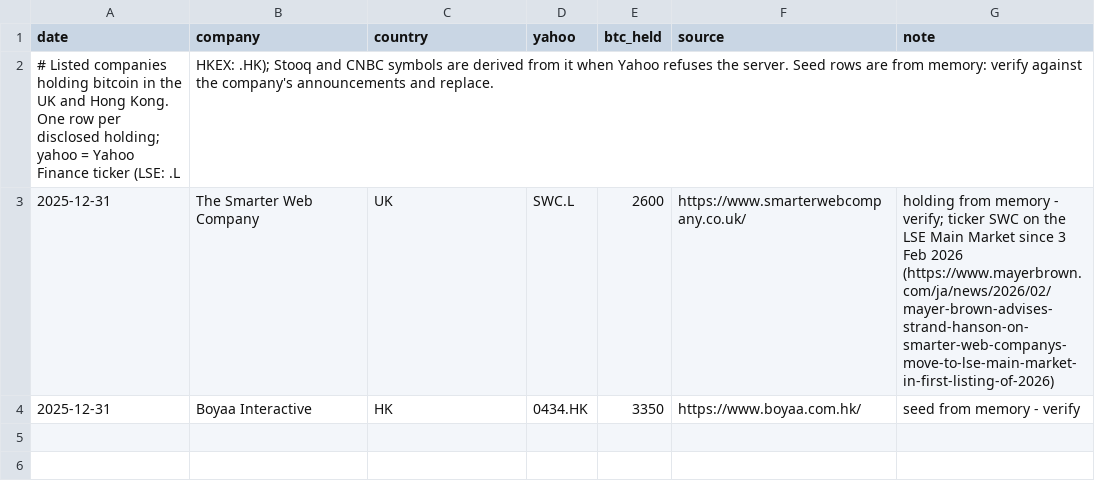
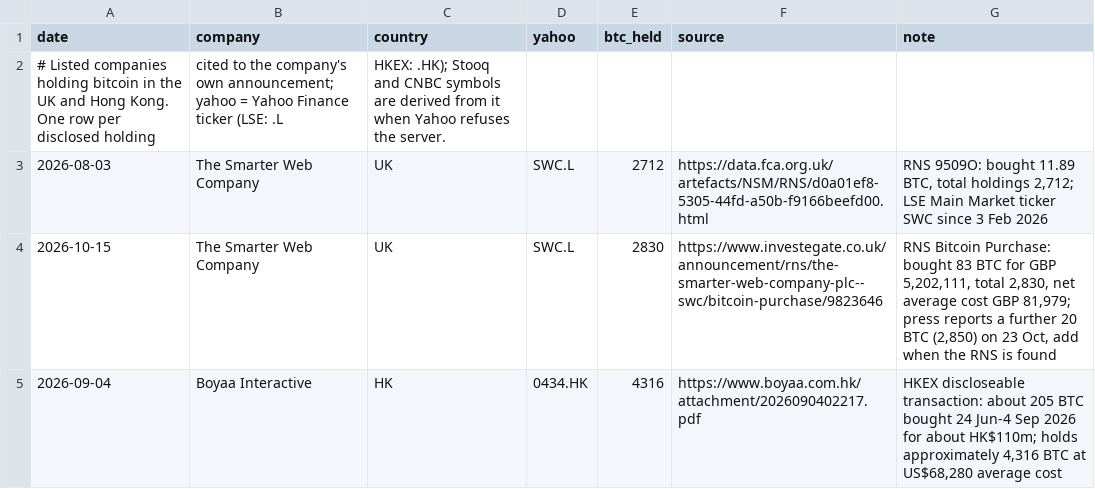
Before and after one commit to mcmarcocheung98-max/dashboards, a CSV file: data/btc-cycles/treasuries.csv, drawn as a sheet.

```diff
--- a/data/btc-cycles/treasuries.csv
+++ b/data/btc-cycles/treasuries.csv
@@ -1,4 +1,5 @@
 date,company,country,yahoo,btc_held,source,note
-# Listed companies holding bitcoin in the UK and Hong Kong. One row per disclosed holding; yahoo = Yahoo Finance ticker (LSE: .L, HKEX: .HK); Stooq and CNBC symbols are derived from it when Yahoo refuses the server. Seed rows are from memory: verify against the company's announcements and replace.
-2025-12-31,The Smarter Web Company,UK,SWC.L,2600,https://www.smarterwebcompany.co.uk/,holding from memory - verify; ticker SWC on the LSE Main Market since 3 Feb 2026 (https://www.mayerbrown.com/ja/news/2026/02/mayer-brown-advises-strand-hanson-on-smarter-web-companys-move-to-lse-main-market-in-first-listing-of-2026)
-2025-12-31,Boyaa Interactive,HK,0434.HK,3350,https://www.boyaa.com.hk/,seed from memory - verify
+# Listed companies holding bitcoin in the UK and Hong Kong. One row per disclosed holding, cited to the company's own announcement; yahoo = Yahoo Finance ticker (LSE: .L, HKEX: .HK); Stooq and CNBC symbols are derived from it when Yahoo refuses the server.
+2026-08-03,The Smarter Web Company,UK,SWC.L,2712,https://data.fca.org.uk/artefacts/NSM/RNS/d0a01ef8-5305-44fd-a50b-f9166beefd00.html,"RNS 9509O: bought 11.89 BTC, total holdings 2,712; LSE Main Market ticker SWC since 3 Feb 2026"
+2026-10-15,The Smarter Web Company,UK,SWC.L,2830,https://www.investegate.co.uk/announcement/rns/the-smarter-web-company-plc--swc/bitcoin-purchase/9823646,"RNS Bitcoin Purchase: bought 83 BTC for GBP 5,202,111, total 2,830, net average cost GBP 81,979; press reports a further 20 BTC (2,850) on 23 Oct, add when the RNS is found"
+2026-09-04,Boyaa Interactive,HK,0434.HK,4316,https://www.boyaa.com.hk/attachment/2026090402217.pdf,"HKEX discloseable transaction: about 205 BTC bought 24 Jun-4 Sep 2026 for about HK$110m; holds approximately 4,316 BTC at US$68,280 average cost"
```
Also changed, not shown: data/btc-cycles/etf_holdings.csv, data/btc-cycles/etf_milestones.csv, 1 other file.
